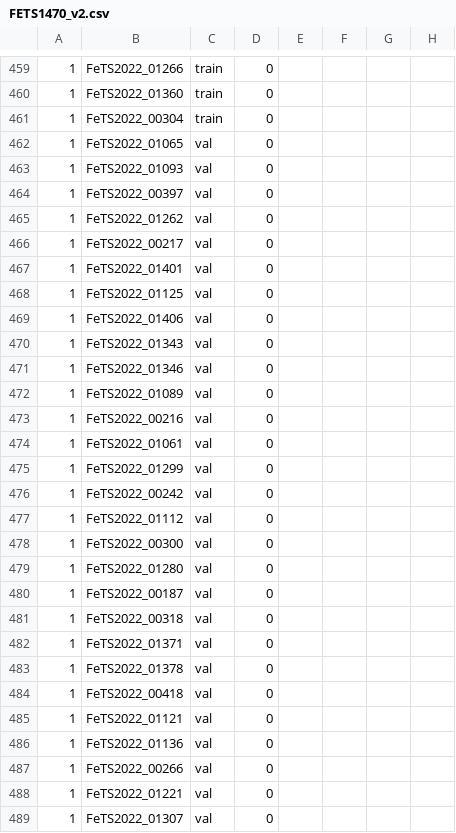
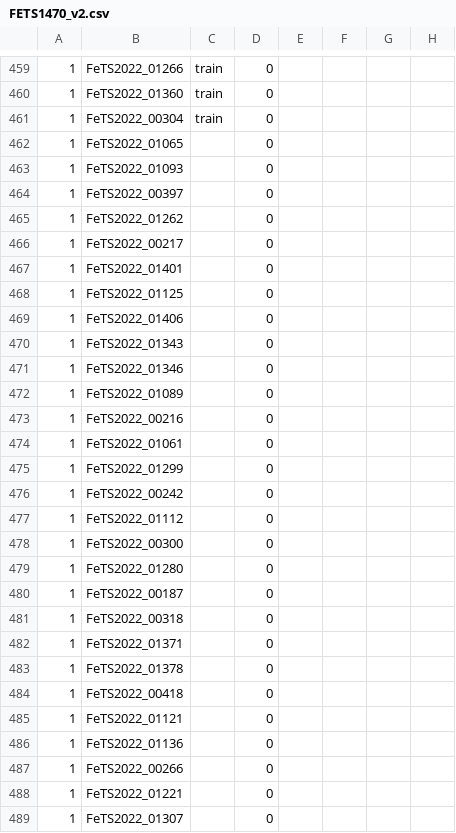
Before and after one commit to raraduck/fedpod, a CSV file: experiments/FETS1470_v2.csv, drawn as a sheet; only a part is shown, gaps mark what is left out; the diff covers the shown part only; the diff names each change by its address in the sheet, - before the commit and + after, or states it on an @@ line.

Commit message:
update

```diff
--- a/experiments/FETS1470_v2.csv
+++ b/experiments/FETS1470_v2.csv
-C462:C489: val
+C462:C489: (empty)
```
Also changed, not shown: 1 edited cell elsewhere in this file.
